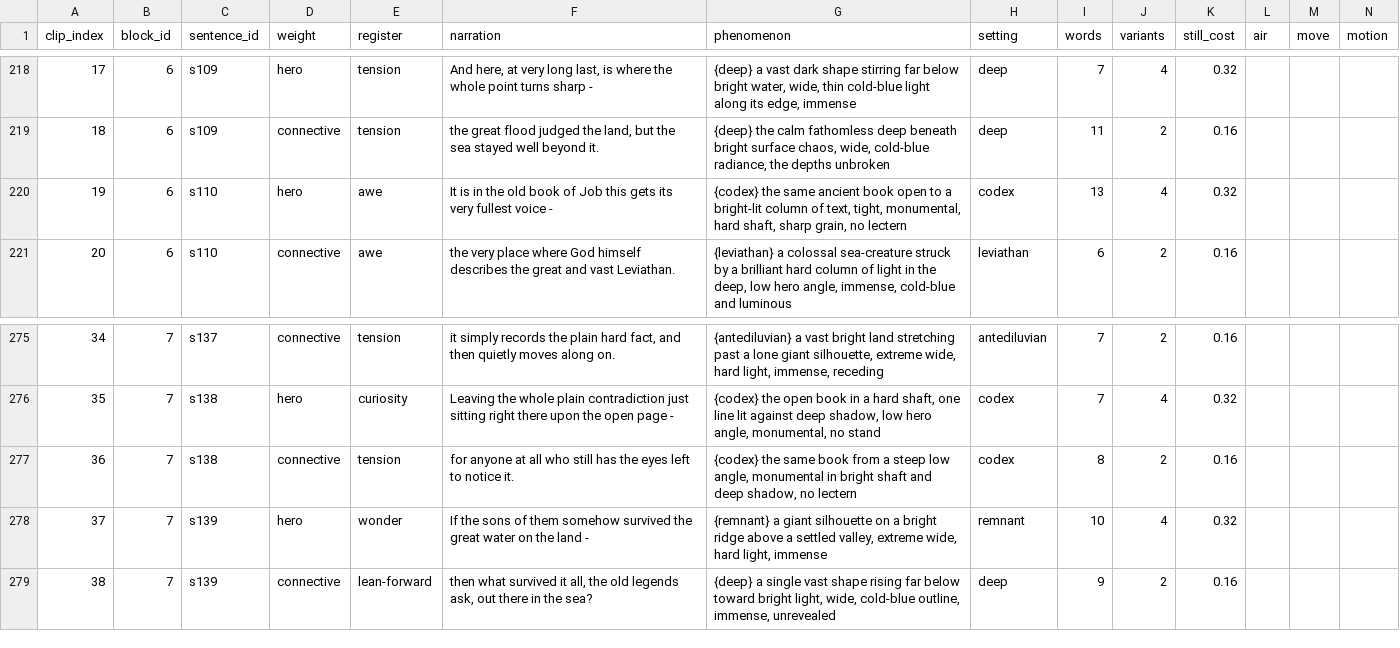
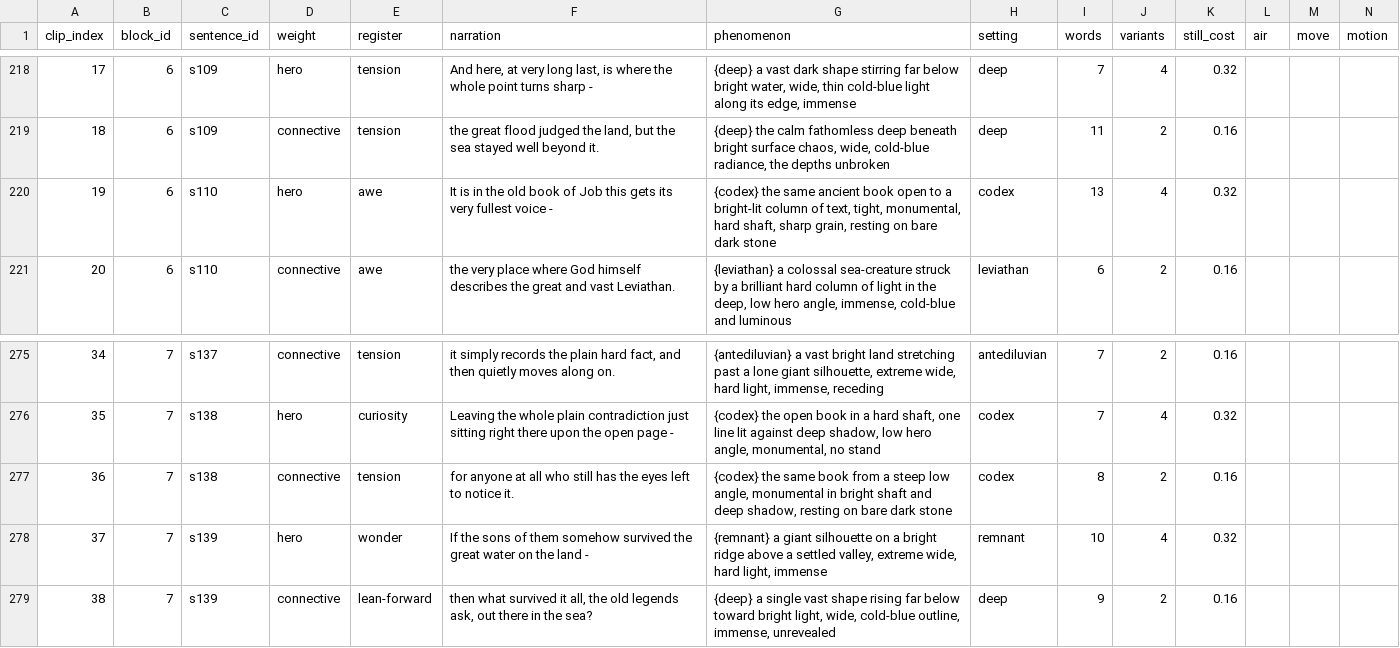
Before and after one commit to peteralkema/Pipeline, a CSV file: sacred-dawn/projects/women-in-the-water/master.csv, drawn as a sheet; only a part is shown, gaps mark what is left out.

Commit message:
stills: one flat grid folder + whole-film pre-gate; consolidate_grid.py; _LEGO.md story arc + film record; witw no-lectern fix

```diff
--- a/sacred-dawn/projects/women-in-the-water/master.csv
+++ b/sacred-dawn/projects/women-in-the-water/master.csv
@@ -219,3 +219,3 @@ clip_index,block_id,sentence_id,weight,register,narration,phenomenon,setting,wor
 18,6,s109,connective,tension,"the great flood judged the land, but the sea stayed well beyond it.","{deep} the calm fathomless deep beneath bright surface chaos, wide, cold-blue radiance, the depths unbroken",deep,11,2,0.16,,,
-19,6,s110,hero,awe,It is in the old book of Job this gets its very fullest voice -,"{codex} the same ancient book open to a bright-lit column of text, tight, monumental, hard shaft, sharp grain, no lectern",codex,13,4,0.32,,,
+19,6,s110,hero,awe,It is in the old book of Job this gets its very fullest voice -,"{codex} the same ancient book open to a bright-lit column of text, tight, monumental, hard shaft, sharp grain, resting on bare dark stone",codex,13,4,0.32,,,
 20,6,s110,connective,awe,the very place where God himself describes the great and vast Leviathan.,"{leviathan} a colossal sea-creature struck by a brilliant hard column of light in the deep, low hero angle, immense, cold-blue and luminous",leviathan,6,2,0.16,,,
@@ -276,3 +276,3 @@ clip_index,block_id,sentence_id,weight,register,narration,phenomenon,setting,wor
 35,7,s138,hero,curiosity,Leaving the whole plain contradiction just sitting right there upon the open page -,"{codex} the open book in a hard shaft, one line lit against deep shadow, low hero angle, monumental, no stand",codex,7,4,0.32,,,
-36,7,s138,connective,tension,for anyone at all who still has the eyes left to notice it.,"{codex} the same book from a steep low angle, monumental in bright shaft and deep shadow, no lectern",codex,8,2,0.16,,,
+36,7,s138,connective,tension,for anyone at all who still has the eyes left to notice it.,"{codex} the same book from a steep low angle, monumental in bright shaft and deep shadow, resting on bare dark stone",codex,8,2,0.16,,,
 37,7,s139,hero,wonder,If the sons of them somehow survived the great water on the land -,"{remnant} a giant silhouette on a bright ridge above a settled valley, extreme wide, hard light, immense",remnant,10,4,0.32,,,
```
Also changed, not shown: 3 other files.
